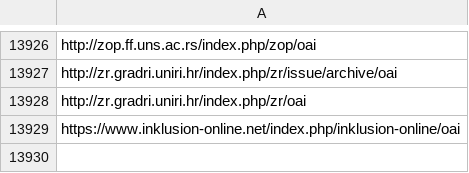
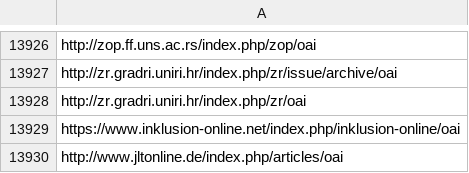
Before and after one commit to miku/metha, a TSV file: contrib/sites-extra.tsv, drawn as a sheet; only a part is shown, gaps mark what is left out.

Commit message:
add site; DG

```diff
--- a/contrib/sites-extra.tsv
+++ b/contrib/sites-extra.tsv
@@ -13929 +13929,2 @@ http://zr.gradri.uniri.hr/index.php/zr/oai
 https://www.inklusion-online.net/index.php/inklusion-online/oai
+http://www.jltonline.de/index.php/articles/oai
```
Also changed, not shown: contrib/sites.tsv.
